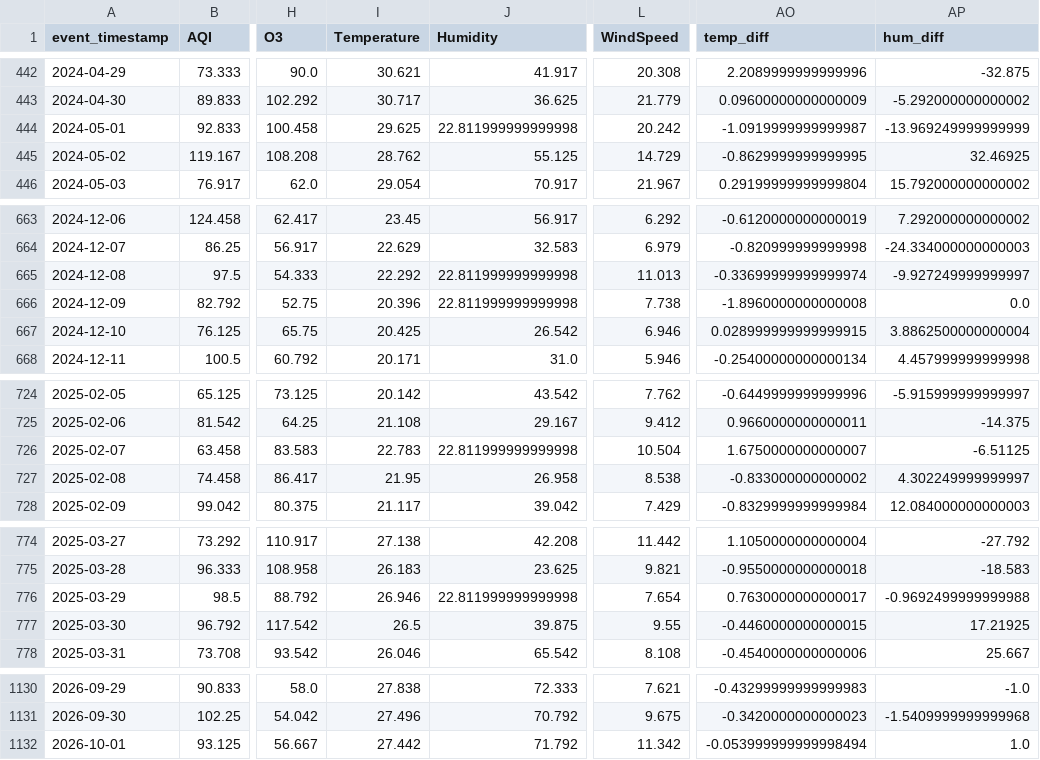
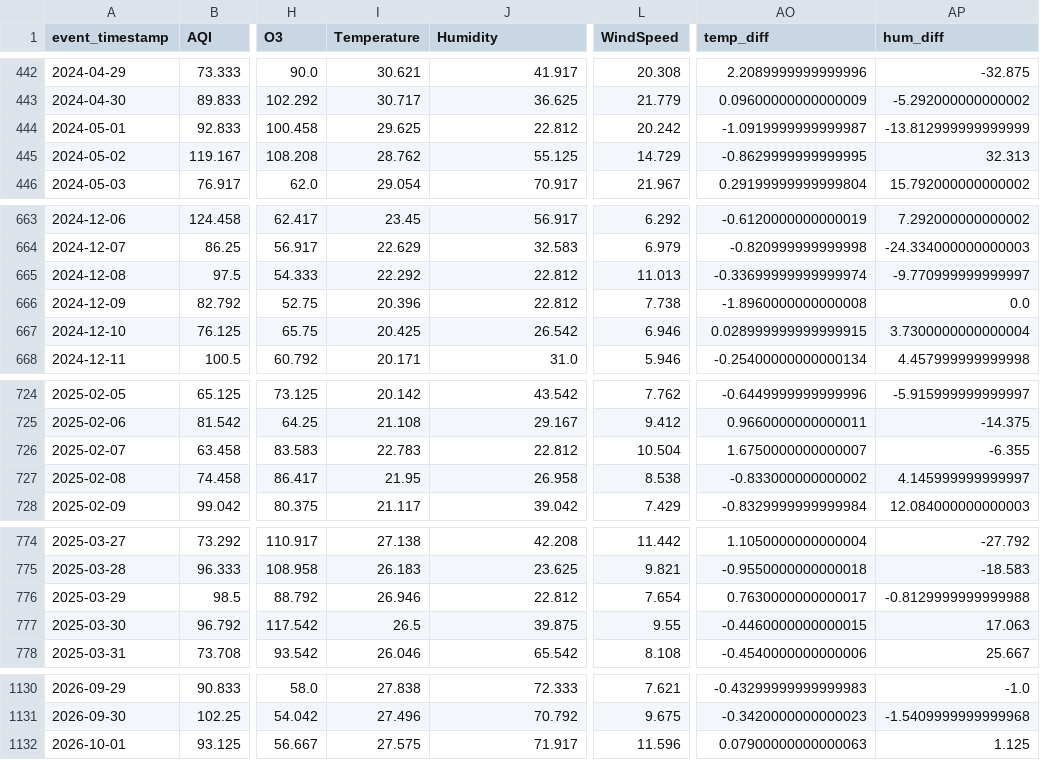
Before and after one commit to MuhammadHassanSiddiqui123/aqi-predictor, a CSV file: data/feature_store/karachi_daily_features.csv, drawn as a sheet; only a part is shown, gaps mark what is left out; the diff covers the shown part only; the diff names each change by its address in the sheet, - before the commit and + after, or states it on an @@ line.

```diff
--- a/data/feature_store/karachi_daily_features.csv
+++ b/data/feature_store/karachi_daily_features.csv
-J444 (Humidity): 22.811999999999998
+J444 (Humidity): 22.812
-AP444 (hum_diff): -13.969249999999999
+AP444 (hum_diff): -13.812999999999999
-AP445 (hum_diff): 32.46925
+AP445 (hum_diff): 32.313
-J665:J666 (Humidity): 22.811999999999998
+J665:J666 (Humidity): 22.812
-AP665 (hum_diff): -9.927249999999997
+AP665 (hum_diff): -9.770999999999997
-AP667 (hum_diff): 3.8862500000000004
+AP667 (hum_diff): 3.7300000000000004
-J726 (Humidity): 22.811999999999998
+J726 (Humidity): 22.812
-AP726 (hum_diff): -6.51125
+AP726 (hum_diff): -6.355
-AP727 (hum_diff): 4.302249999999997
+AP727 (hum_diff): 4.145999999999997
-J776 (Humidity): 22.811999999999998
+J776 (Humidity): 22.812
-AP776 (hum_diff): -0.9692499999999988
+AP776 (hum_diff): -0.8129999999999988
-AP777 (hum_diff): 17.21925
+AP777 (hum_diff): 17.063
-I1132 (Temperature): 27.442
+I1132 (Temperature): 27.575
-J1132 (Humidity): 71.792
+J1132 (Humidity): 71.917
-L1132 (WindSpeed): 11.342
+L1132 (WindSpeed): 11.596
-AO1132 (temp_diff): -0.053999999999998494
+AO1132 (temp_diff): 0.07900000000000063
-AP1132 (hum_diff): 1.0
+AP1132 (hum_diff): 1.125
```
Also changed, not shown: 2 edited cells elsewhere in this file.
